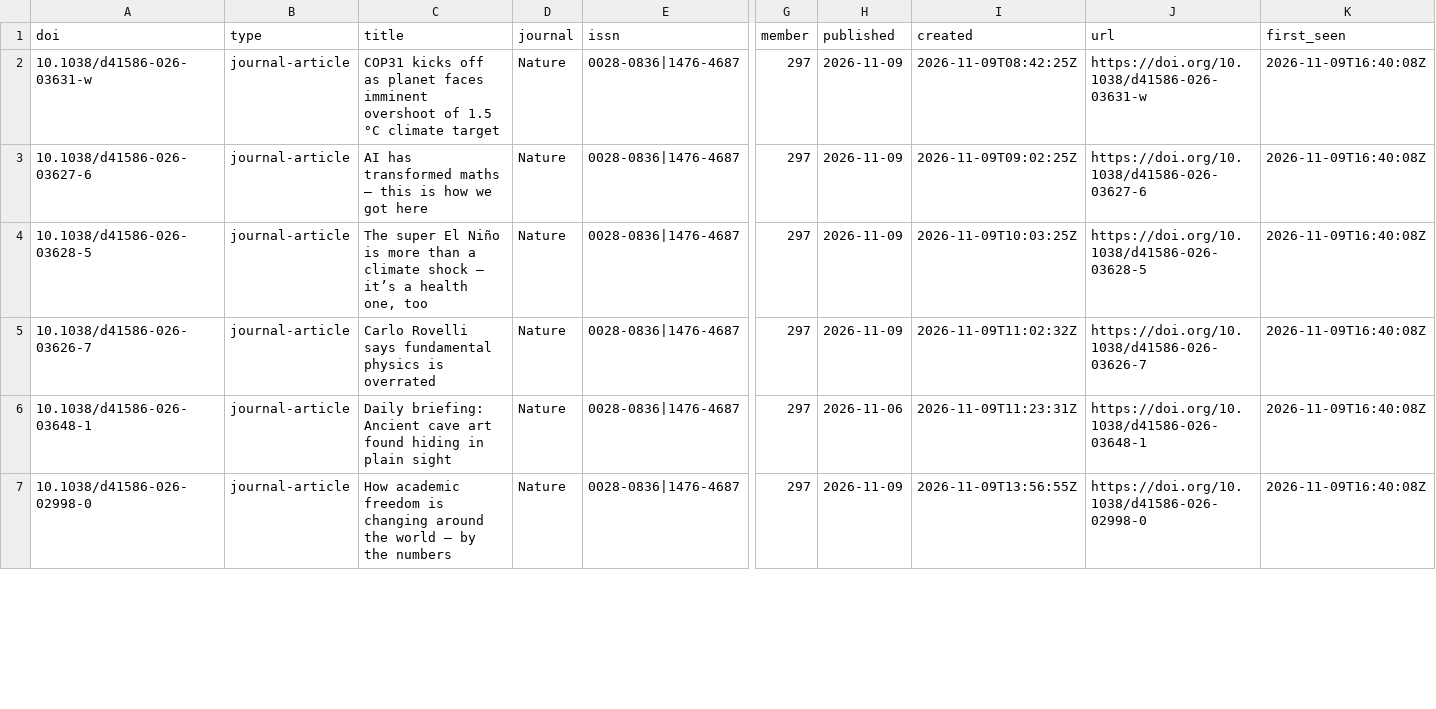
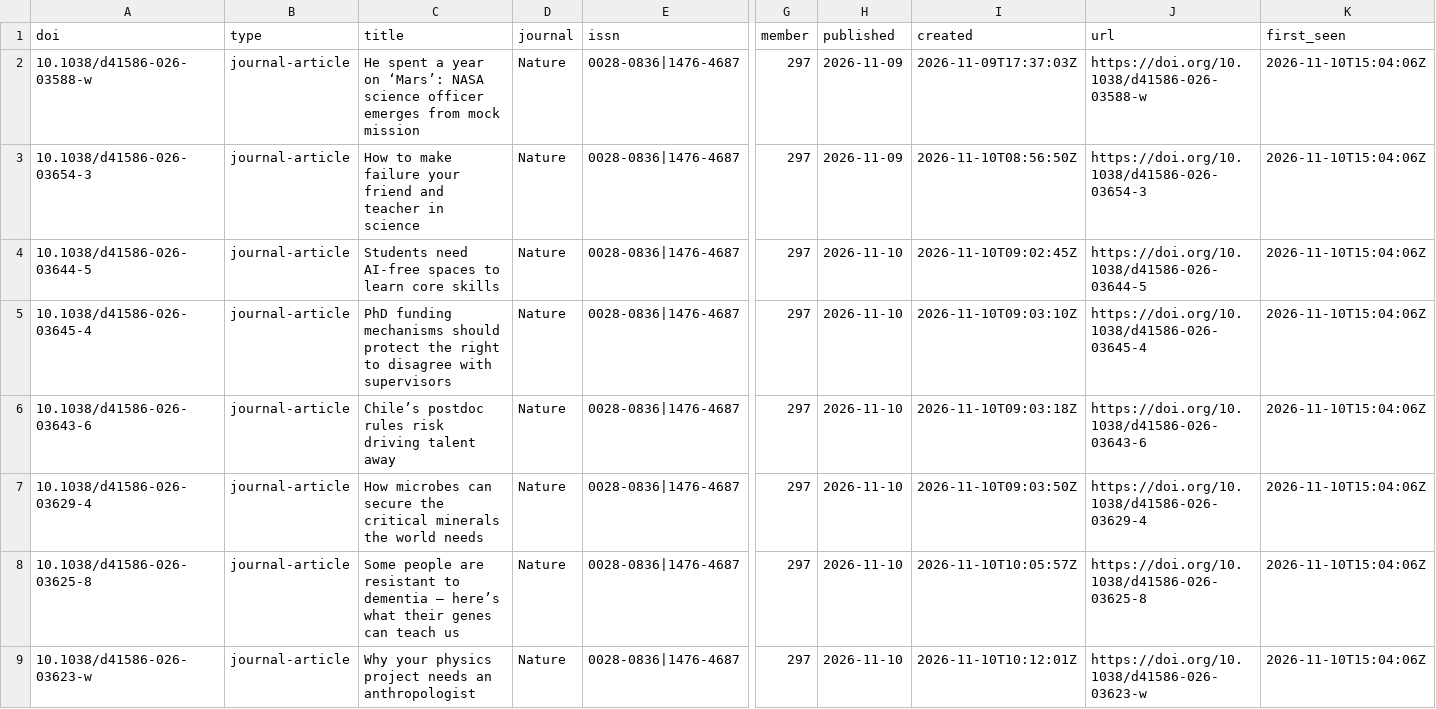
Before and after one commit to fecklesspleb/crossref-new-works-feed, a CSV file: data/new_works.csv, drawn as a sheet; only a part is shown, gaps mark what is left out; addresses are those after the commit; rows hold the shown columns only; the diff covers the shown part only; the diff names each change by its address in the sheet, - before the commit and + after, or states it on an @@ line.

```diff
--- a/data/new_works.csv
+++ b/data/new_works.csv
-A2 (doi): 10.1038/d41586-026-03631-w
+A2 (doi): 10.1038/d41586-026-03588-w
-C2 (title): COP31 kicks off as planet faces imminent overshoot of 1.5 °C climate target
+C2 (title): He spent a year on ‘Mars’: NASA science officer emerges from mock mission
-I2 (created): 2026-11-09T08:42:25Z
+I2 (created): 2026-11-09T17:37:03Z
-J2 (url): https://doi.org/10.1038/d41586-026-03631-w
+J2 (url): https://doi.org/10.1038/d41586-026-03588-w
-K2:K3 (first_seen): 2026-11-09T16:40:08Z
+K2:K3 (first_seen): 2026-11-10T15:04:06Z
-A3 (doi): 10.1038/d41586-026-03627-6
+A3 (doi): 10.1038/d41586-026-03654-3
-C3 (title): AI has transformed maths — this is how we got here
+C3 (title): How to make failure your friend and teacher in science
-I3 (created): 2026-11-09T09:02:25Z
+I3 (created): 2026-11-10T08:56:50Z
-J3 (url): https://doi.org/10.1038/d41586-026-03627-6
+J3 (url): https://doi.org/10.1038/d41586-026-03654-3
+row 4: 10.1038/d41586-026-03644-5 | journal-article | Students need AI-free spaces to learn core skills | Nature | 0028-0836|1476-4687 | 297 | 2026-11-10 | 2026-11-10T09:02:45Z | https://doi.org/10.1038/d41586-026-03644-5 | 2026-11-10T15:04:06Z
-A5 (doi): 10.1038/d41586-026-03628-5
+A5 (doi): 10.1038/d41586-026-03645-4
-C5 (title): The super El Niño is more than a climate shock – it’s a health one, too
+C5 (title): PhD funding mechanisms should protect the right to disagree with supervisors
-H5:H6 (published): 2026-11-09
+H5:H6 (published): 2026-11-10
-I5 (created): 2026-11-09T10:03:25Z
+I5 (created): 2026-11-10T09:03:10Z
-J5 (url): https://doi.org/10.1038/d41586-026-03628-5
+J5 (url): https://doi.org/10.1038/d41586-026-03645-4
-K5:K8 (first_seen): 2026-11-09T16:40:08Z
+K5:K8 (first_seen): 2026-11-10T15:04:06Z
-A6 (doi): 10.1038/d41586-026-03626-7
+A6 (doi): 10.1038/d41586-026-03643-6
-C6 (title): Carlo Rovelli says fundamental physics is overrated
+C6 (title): Chile’s postdoc rules risk driving talent away
-I6 (created): 2026-11-09T11:02:32Z
+I6 (created): 2026-11-10T09:03:18Z
-J6 (url): https://doi.org/10.1038/d41586-026-03626-7
+J6 (url): https://doi.org/10.1038/d41586-026-03643-6
-A7 (doi): 10.1038/d41586-026-03648-1
+A7 (doi): 10.1038/d41586-026-03629-4
-C7 (title): Daily briefing: Ancient cave art found hiding in plain sight
+C7 (title): How microbes can secure the critical minerals the world needs
-H7 (published): 2026-11-06
+H7 (published): 2026-11-10
-I7 (created): 2026-11-09T11:23:31Z
+I7 (created): 2026-11-10T09:03:50Z
-J7 (url): https://doi.org/10.1038/d41586-026-03648-1
+J7 (url): https://doi.org/10.1038/d41586-026-03629-4
-A8 (doi): 10.1038/d41586-026-02998-0
+A8 (doi): 10.1038/d41586-026-03625-8
-C8 (title): How academic freedom is changing around the world — by the numbers
+C8 (title): Some people are resistant to dementia — here’s what their genes can teach us
-H8 (published): 2026-11-09
+H8 (published): 2026-11-10
-I8 (created): 2026-11-09T13:56:55Z
+I8 (created): 2026-11-10T10:05:57Z
-J8 (url): https://doi.org/10.1038/d41586-026-02998-0
+J8 (url): https://doi.org/10.1038/d41586-026-03625-8
+row 9: 10.1038/d41586-026-03623-w | journal-article | Why your physics project needs an anthropologist | Nature | 0028-0836|1476-4687 | 297 | 2026-11-10 | 2026-11-10T10:12:01Z | https://doi.org/10.1038/d41586-026-03623-w | 2026-11-10T15:04:06Z
```
Also changed, not shown: 3 added rows and 12 edited cells elsewhere in this file, data/works.csv, 1 other file.
